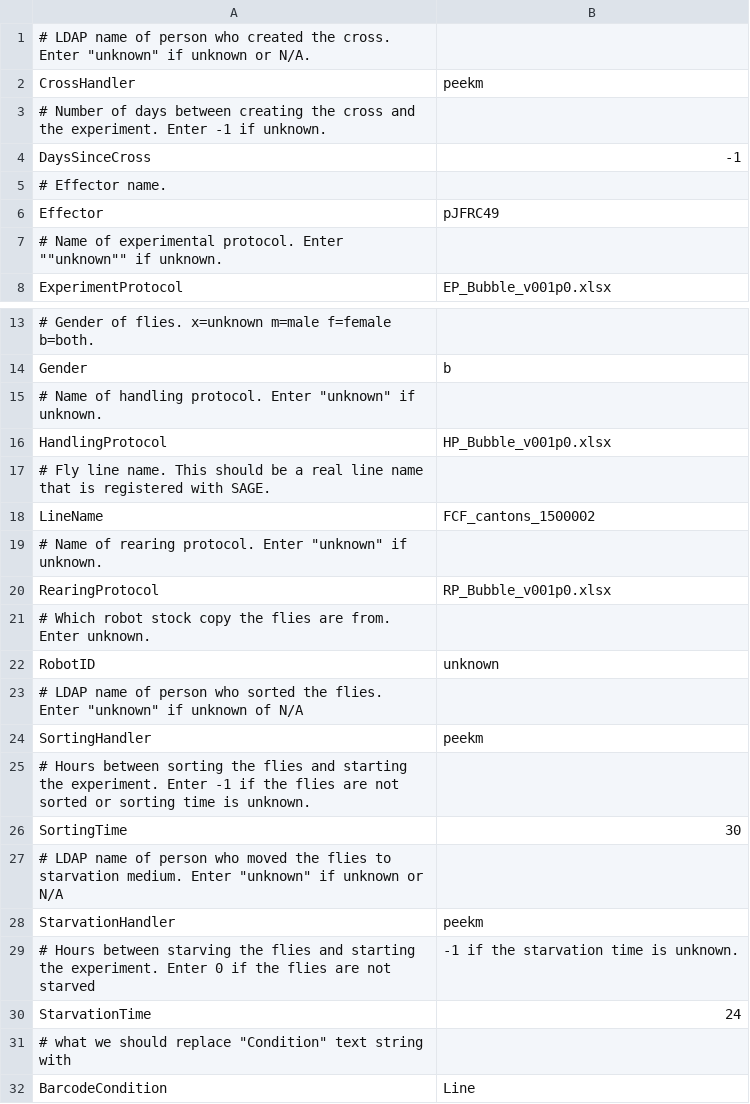
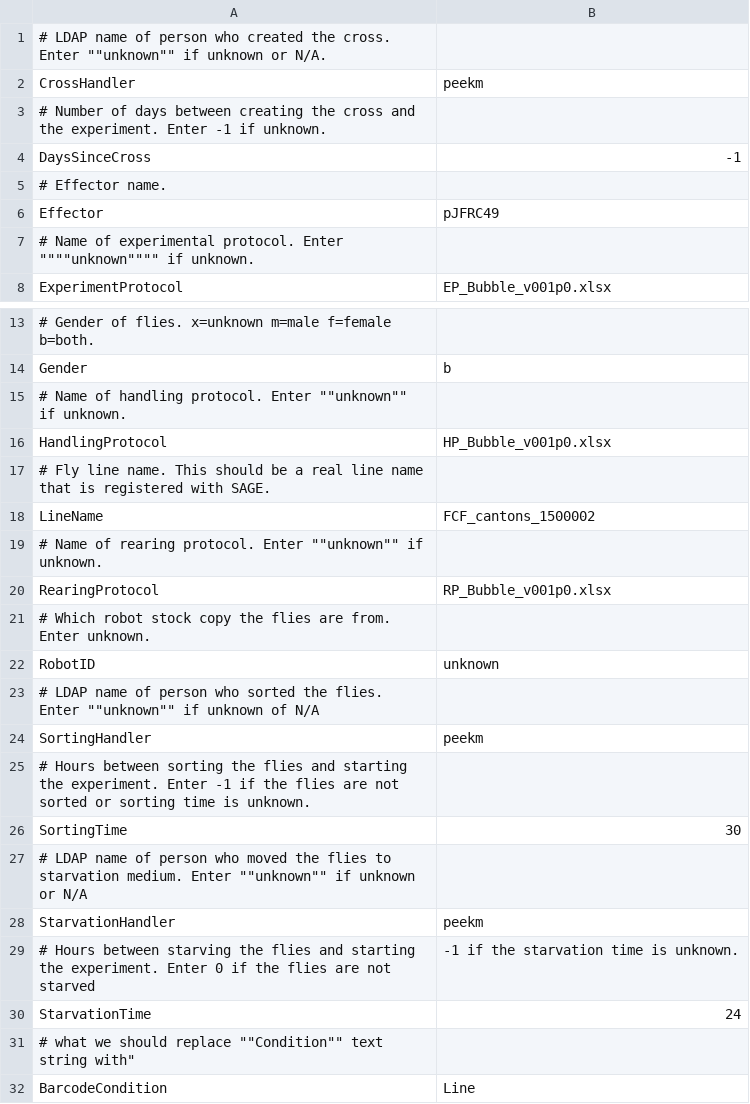
Before and after one commit to arobie/FlyBubbleParamFiles, a CSV file: ConditionFiles/peekmKir__BARCODE.csv, drawn as a sheet; only a part is shown, gaps mark what is left out; the diff names each change by its address in the sheet, - before the commit and + after, or states it on an @@ line.

Commit message:
fixed errors from opening in Excel

```diff
--- a/ConditionFiles/peekmKir__BARCODE.csv
+++ b/ConditionFiles/peekmKir__BARCODE.csv
-A1: …cross. Enter "unknown" if unknown…
+A1: …cross. Enter ""unknown"" if unknown…
-A7: …protocol. Enter ""unknown"" if unknown.
+A7: …protocol. Enter """"unknown"""" if unknown.
-A15: …protocol. Enter "unknown" if unknown.
+A15: …protocol. Enter ""unknown"" if unknown.
-A19: …protocol. Enter "unknown" if unknown.
+A19: …protocol. Enter ""unknown"" if unknown.
-A23: …flies. Enter "unknown" if unknown…
+A23: …flies. Enter ""unknown"" if unknown…
-A27: …medium. Enter "unknown" if unknown…
+A27: …medium. Enter ""unknown"" if unknown…
-A31: …should replace "Condition" text string with
+A31: …should replace ""Condition"" text string with"
```
